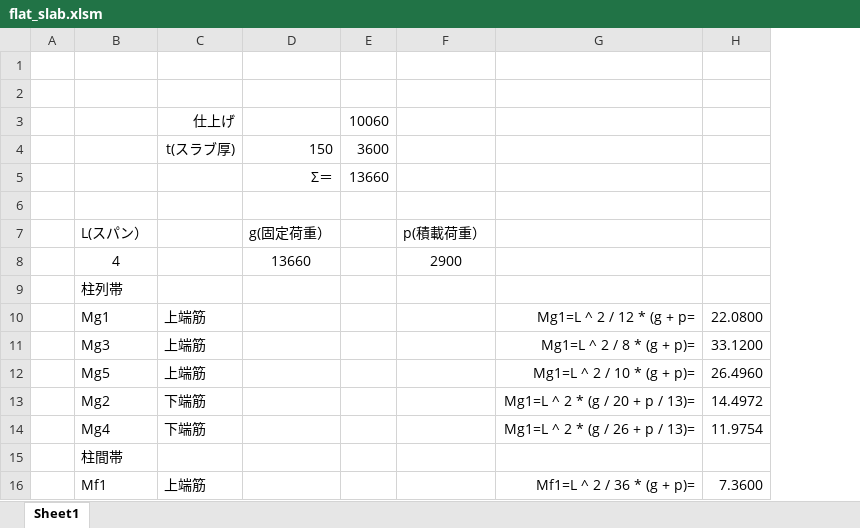
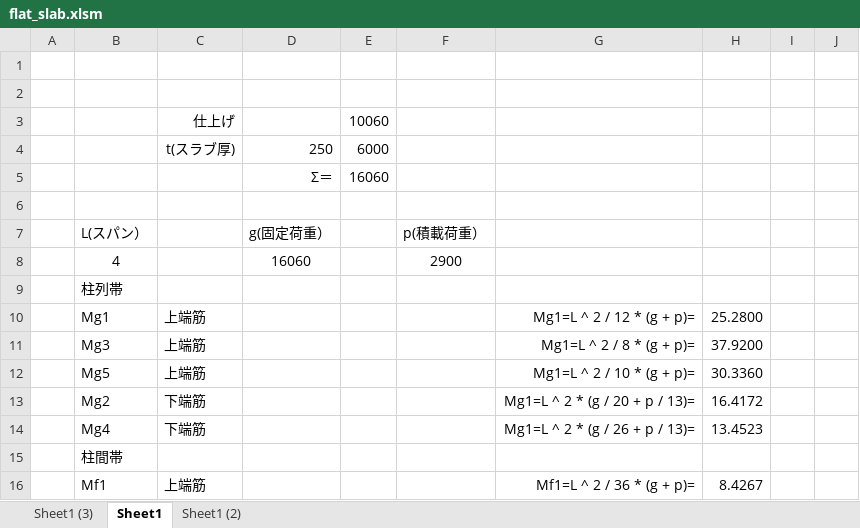
Before and after one commit to scipio104/excel_rc, an Excel workbook: flat_slab.xlsm, sheet Sheet1, drawn as a sheet; only a part is shown; values as stored, in another font and other column widths than the file's, no borders; removed rows and columns are numbered as before the commit, all else as after; the diff covers the shown part only; the diff names each change by its address in the sheet, - before the commit and + after, or states it on an @@ line.

```diff
--- a/flat_slab.xlsm (sheet Sheet1)
+++ b/flat_slab.xlsm (sheet Sheet1)
+sheet tab: Sheet1 (3)
+sheet tab: Sheet1 (2)
-column E, rows 3-5: 10060 | 3600 | 13660
+column E, rows 3-5: 10060 | 6000 | 16060
-column H, rows 10-16: 22.0800 | 33.1200 | 26.4960 | 14.4972 | 11.9754 |  | 7.3600
+column H, rows 10-16: 25.2800 | 37.9200 | 30.3360 | 16.4172 | 13.4523 |  | 8.4267
+column I, empty
+column J, empty
-D4: 150
+D4: 250
-D8: 13660
+D8: 16060
-G10: Mg1=L ^ 2 / 12 * (g + p=
+G10: Mg1=L ^ 2 / 12 * (g + p)=
```
Also changed, not shown: 17 added rows elsewhere in this sheet.
